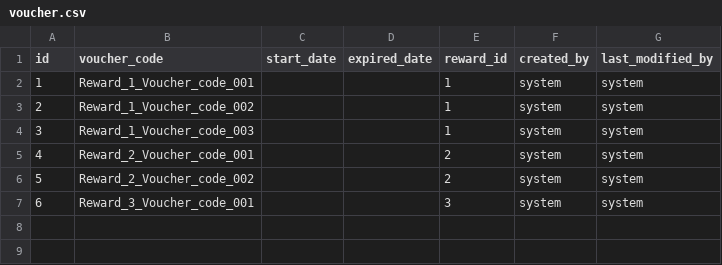
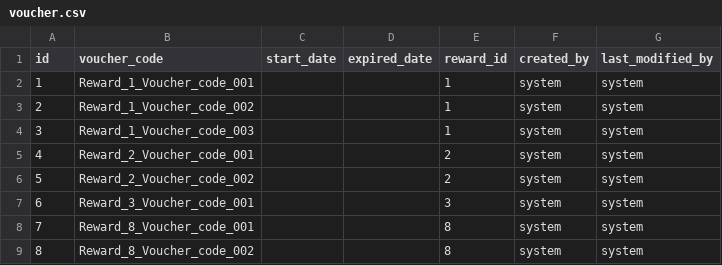
Before and after one commit to lifemonkey/campaign-management, a CSV file: src/main/resources/config/liquibase/voucher.csv, drawn as a sheet; the diff names each change by its address in the sheet, - before the commit and + after, or states it on an @@ line.

Commit message:
Update dump data

```diff
--- a/src/main/resources/config/liquibase/voucher.csv
+++ b/src/main/resources/config/liquibase/voucher.csv
+row 8: 7 | Reward_8_Voucher_code_001 |  |  | 8 | system | system
+row 9: 8 | Reward_8_Voucher_code_002 |  |  | 8 | system | system
```
Also changed, not shown: 1 other file.
